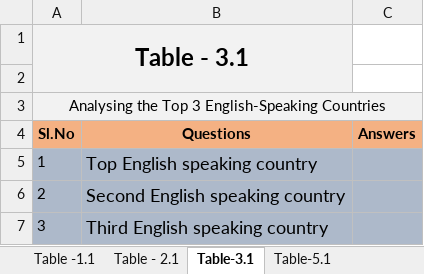
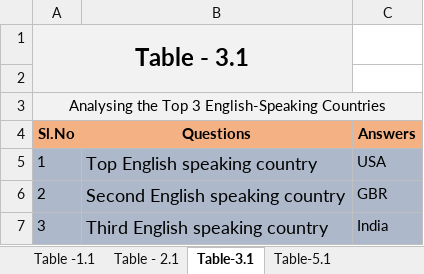
Before and after one commit to bindusripad/Investment_case_study, an Excel workbook: data/Investments.xlsx, sheet Table-3.1, drawn as a sheet; values as stored, in another font and other column widths than the file's, no borders; conditional formats not drawn; the diff names each change by its address in the sheet, - before the commit and + after, or states it on an @@ line.

```diff
--- a/data/Investments.xlsx (sheet Table-3.1)
+++ b/data/Investments.xlsx (sheet Table-3.1)
-C5 (Answers): (empty)
+C5 (Answers): USA
-C6 (Answers): (empty)
+C6 (Answers): GBR
-C7 (Answers): (empty)
+C7 (Answers): India
```
Also changed, not shown: sheet Table-5.1, sheet Table -1.1, sheet Table - 2.1.
